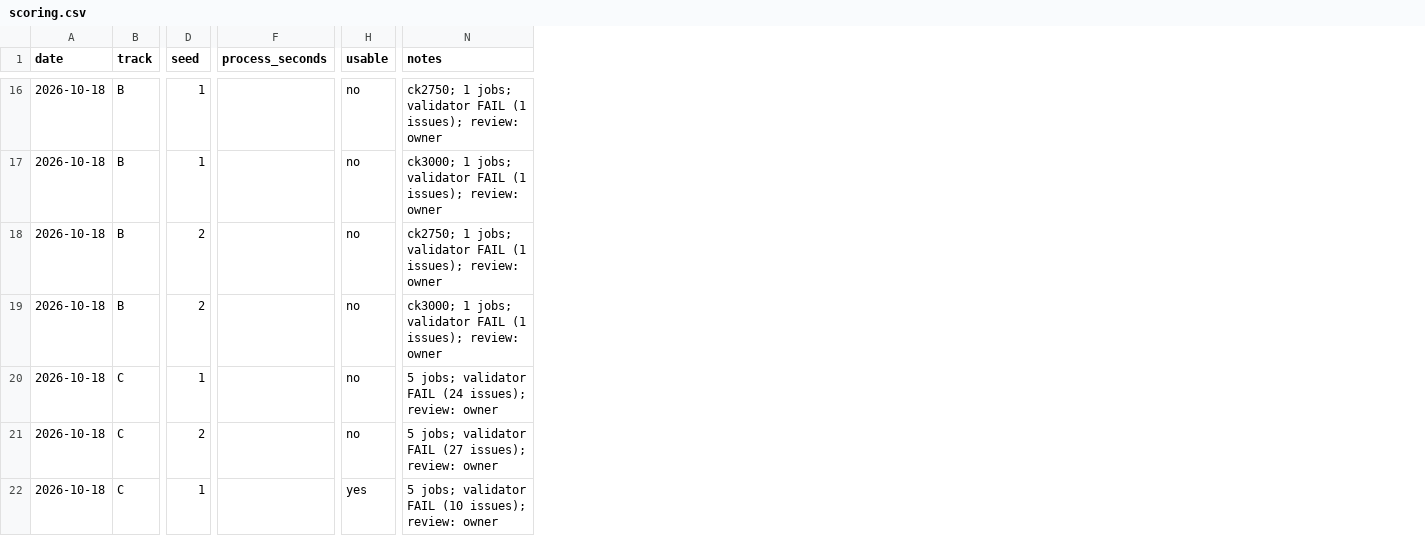
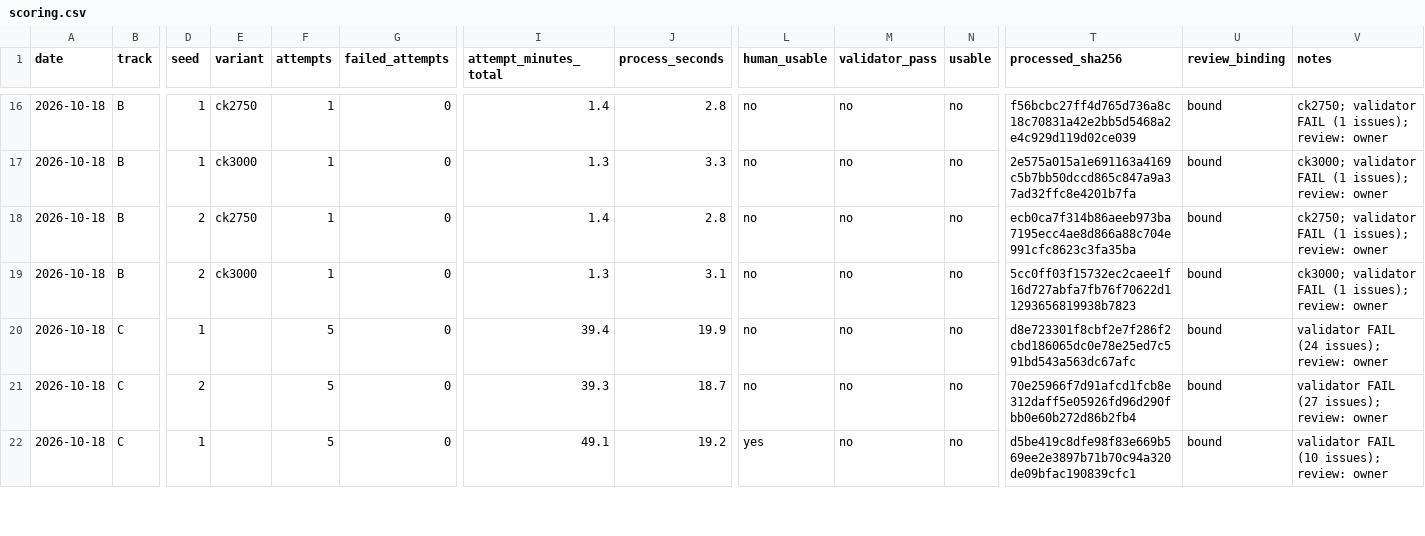
Before and after one commit to Sonoran-Solutions/SonoranLab, a CSV file: benchmark/scoring.csv, drawn as a sheet; only a part is shown, gaps mark what is left out; addresses are those after the commit; the diff covers the shown part only; the diff names each change by its address in the sheet, - before the commit and + after, or states it on an @@ line.

Commit message:
DYL-78: scorecard regenerated from existing evidence with explicit provenance; review bound by sha256
35 rows (every attempted set; selected vs all-attempt time; human_usable / validator_pass /
combined usable). All 34 reviewed sheets regenerate byte-identically from assemble_set +
processing-v1, so the owner review binds to those artifacts. E: human 12/12, validator 1/12,
combined 1/12; cleanup untimed (empty, not zero).

```diff
--- a/benchmark/scoring.csv
+++ b/benchmark/scoring.csv
+column E (variant), rows 16-19: ck2750 | ck3000 | ck2750 | ck3000
+column F (attempts), rows 16-22: 1 | 1 | 1 | 1 | 5 | 5 | 5
+column G (failed_attempts), rows 16-22: all 0
+column I (attempt_minutes_total), rows 16-22: 1.4 | 1.3 | 1.4 | 1.3 | 39.4 | 39.3 | 49.1
+column L (human_usable), rows 16-22: no | no | no | no | no | no | yes
+column M (validator_pass), rows 16-22: all no
+column T (processed_sha256), rows 16-22: f56bcbc27ff4d765d736a8c18c70831a42e2bb5d5468a2e4c929d119d02ce039 | 2e575a015a1e691163a4169c5b7bb50dccd865c847a9a37ad32ffc8e4201b7fa | ecb0ca7f314b86aeeb973ba7195ecc4ae8d866a88c704e991cfc8623c3fa35ba | 5cc0ff03f15732ec2caee1f16d727abfa7fb76f70622d11293656819938b7823 | d8e723301f8cbf2e7f286f2cbd186065dc0e78e25ed7c591bd543a563dc67afc | 70e25966f7d91afcd1fcb8e312daff5e05926fd96d290fbb0e60b272d86b2fb4 | d5be419c8dfe98f83e669b569ee2e3897b71b70c94a320de09bfac190839cfc1
+column U (review_binding), rows 16-22: all bound
-J16 (process_seconds): (empty)
+J16 (process_seconds): 2.8
-V16 (notes): ck2750; 1 jobs; validator FAIL…
+V16 (notes): ck2750; validator FAIL…
-J17 (process_seconds): (empty)
+J17 (process_seconds): 3.3
-V17 (notes): ck3000; 1 jobs; validator FAIL…
+V17 (notes): ck3000; validator FAIL…
-J18 (process_seconds): (empty)
+J18 (process_seconds): 2.8
-V18 (notes): ck2750; 1 jobs; validator FAIL…
+V18 (notes): ck2750; validator FAIL…
-J19 (process_seconds): (empty)
+J19 (process_seconds): 3.1
-V19 (notes): ck3000; 1 jobs; validator FAIL…
+V19 (notes): ck3000; validator FAIL…
-J20 (process_seconds): (empty)
+J20 (process_seconds): 19.9
-V20 (notes): 5 jobs; validator FAIL (24 issues); review: owner
+V20 (notes): validator FAIL (24 issues); review: owner
-J21 (process_seconds): (empty)
+J21 (process_seconds): 18.7
-V21 (notes): 5 jobs; validator FAIL (27 issues); review: owner
+V21 (notes): validator FAIL (27 issues); review: owner
-J22 (process_seconds): (empty)
+J22 (process_seconds): 19.2
-N22 (usable): yes
+N22 (usable): no
-V22 (notes): 5 jobs; validator FAIL (10 issues); review: owner
+V22 (notes): validator FAIL (10 issues); review: owner
```
Also changed, not shown: 71 edited cells elsewhere in this file, 1 other file.
